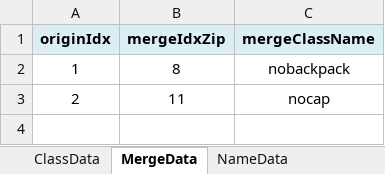
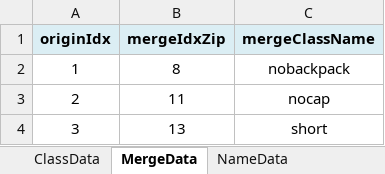
Before and after one commit to so686so/AttributeProgram, an Excel workbook: ClassData/39Class.xlsx, sheet MergeData, drawn as a sheet; values as stored, in another font and other column widths than the file's, no borders; the diff names each change by its address in the sheet, - before the commit and + after, or states it on an @@ line.

```diff
--- a/ClassData/39Class.xlsx (sheet MergeData)
+++ b/ClassData/39Class.xlsx (sheet MergeData)
+row 4: 3 | 13 | short
```
Also changed, not shown: sheet ClassData, 1 other file.
